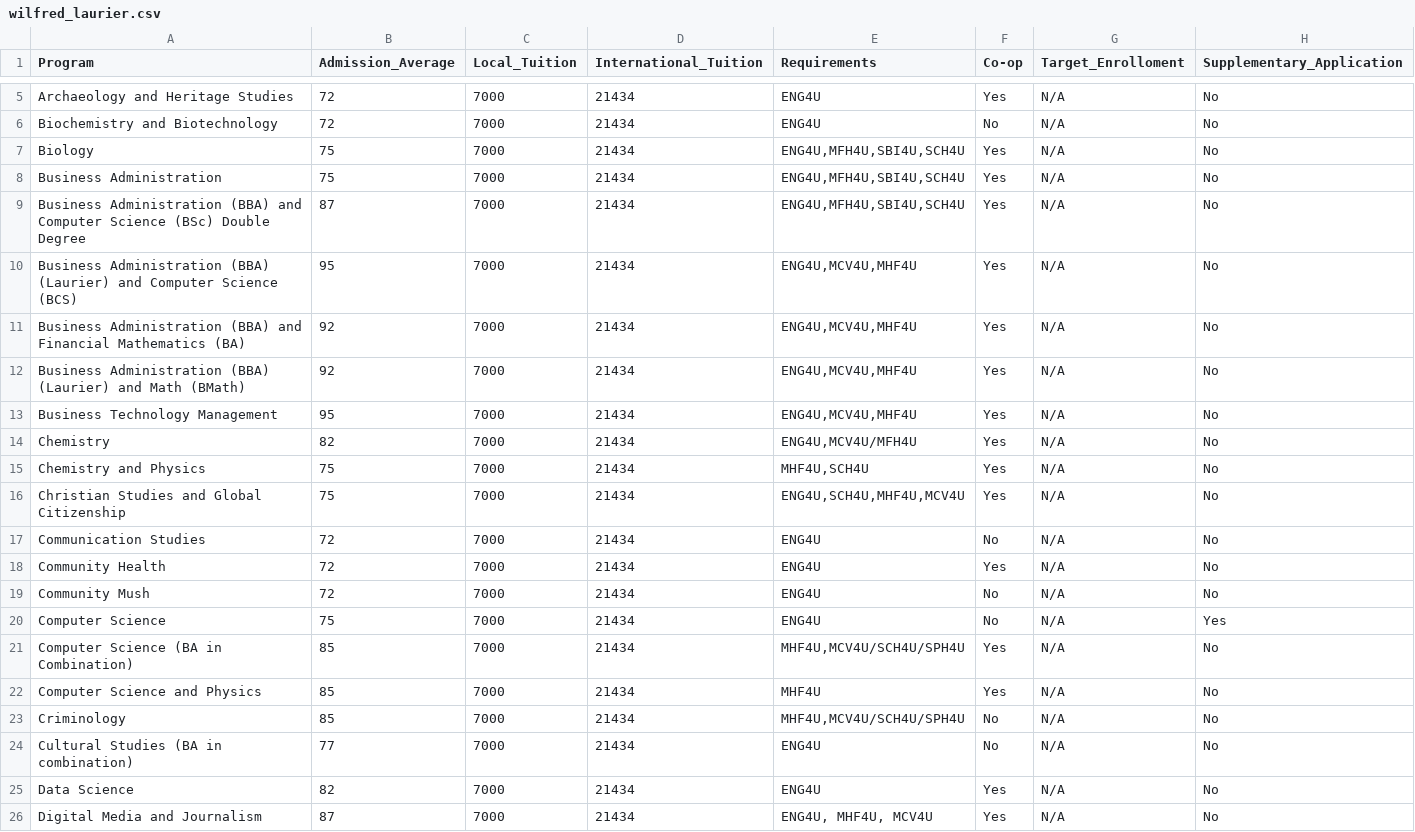
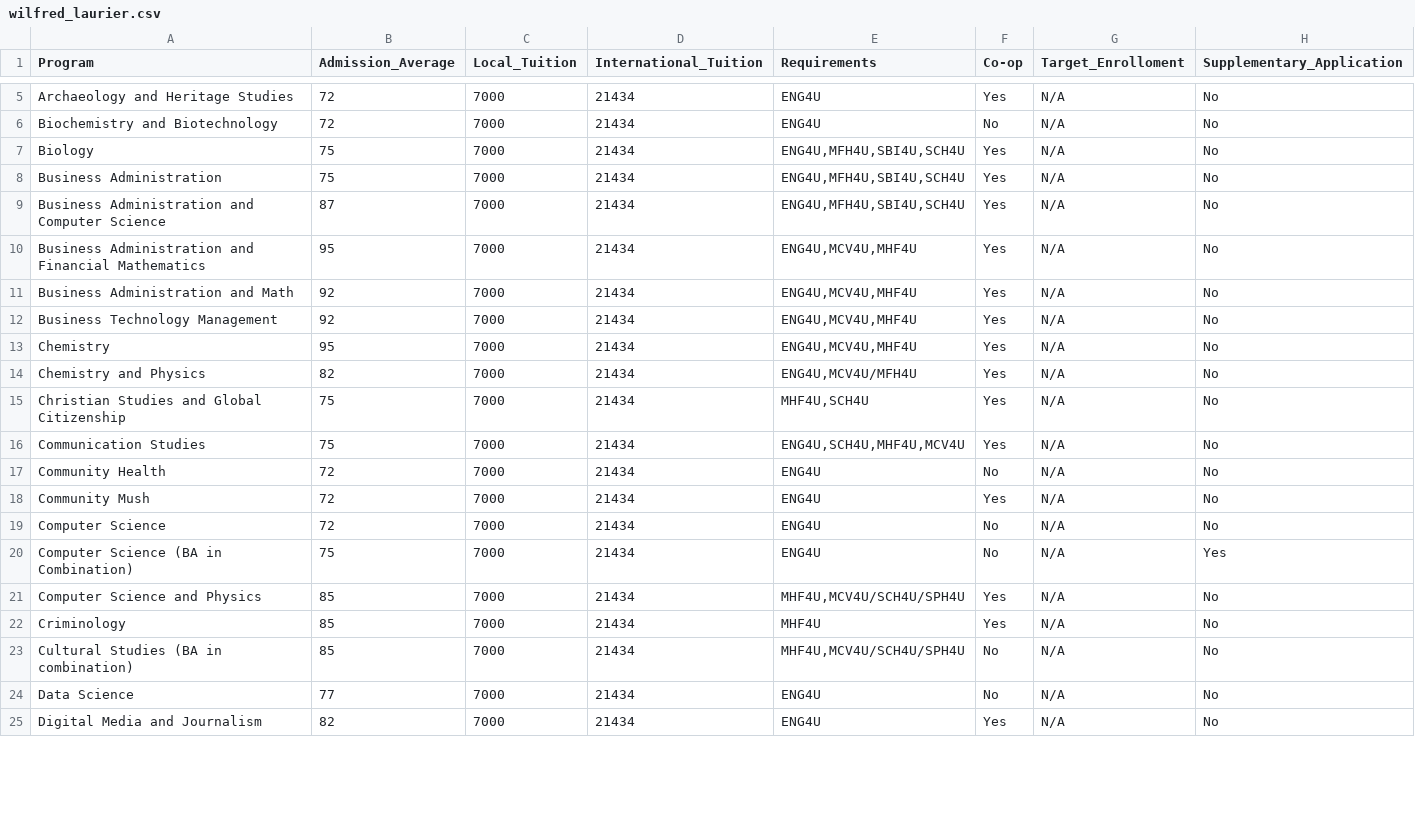
Before and after one commit to JiwooL0920/UniFind, a CSV file: UniFind/app/src/main/res/raw/wilfred_laurier.csv, drawn as a sheet; only a part is shown, gaps mark what is left out; the diff covers the shown part only.

Commit message:
wilfred laurier works

```diff
--- a/UniFind/app/src/main/res/raw/wilfred_laurier.csv
+++ b/UniFind/app/src/main/res/raw/wilfred_laurier.csv
@@ -8,20 +8,18 @@ Biology,75,7000,21434,"ENG4U,MFH4U,SBI4U,SCH4U",Yes,N/A,No
 Business Administration,75,7000,21434,"ENG4U,MFH4U,SBI4U,SCH4U",Yes,N/A,No
-"Business Administration (BBA) and Computer Science (BSc) Double Degree
-",87,7000,21434,"ENG4U,MFH4U,SBI4U,SCH4U",Yes,N/A,No
-Business Administration (BBA) (Laurier) and Computer Science (BCS),95,7000,21434,"ENG4U,MCV4U,MHF4U",Yes,N/A,No
-Business Administration (BBA) and Financial Mathematics (BA),92,7000,21434,"ENG4U,MCV4U,MHF4U",Yes,N/A,No
-Business Administration (BBA) (Laurier) and Math (BMath),92,7000,21434,"ENG4U,MCV4U,MHF4U",Yes,N/A,No
-Business Technology Management,95,7000,21434,"ENG4U,MCV4U,MHF4U",Yes,N/A,No
-Chemistry,82,7000,21434,"ENG4U,MCV4U/MFH4U",Yes,N/A,No
-Chemistry and Physics,75,7000,21434,"MHF4U,SCH4U",Yes,N/A,No
-Christian Studies and Global Citizenship,75,7000,21434,"ENG4U,SCH4U,MHF4U,MCV4U",Yes,N/A,No
-Communication Studies,72,7000,21434,ENG4U,No,N/A,No
-Community Health,72,7000,21434,ENG4U,Yes,N/A,No
-Community Mush,72,7000,21434,ENG4U,No,N/A,No
-Computer Science,75,7000,21434,ENG4U,No,N/A,Yes
-Computer Science (BA in Combination),85,7000,21434,"MHF4U,MCV4U/SCH4U/SPH4U",Yes,N/A,No
-Computer Science and Physics,85,7000,21434,MHF4U,Yes,N/A,No
-Criminology,85,7000,21434,"MHF4U,MCV4U/SCH4U/SPH4U",No,N/A,No
-Cultural Studies (BA in combination),77,7000,21434,ENG4U,No,N/A,No
-Data Science,82,7000,21434,ENG4U,Yes,N/A,No
-Digital Media and Journalism,87,7000,21434,"ENG4U, MHF4U, MCV4U",Yes,N/A,No
+Business Administration and Computer Science ,87,7000,21434,"ENG4U,MFH4U,SBI4U,SCH4U",Yes,N/A,No
+Business Administration and Financial Mathematics ,95,7000,21434,"ENG4U,MCV4U,MHF4U",Yes,N/A,No
+Business Administration and Math,92,7000,21434,"ENG4U,MCV4U,MHF4U",Yes,N/A,No
+Business Technology Management,92,7000,21434,"ENG4U,MCV4U,MHF4U",Yes,N/A,No
+Chemistry,95,7000,21434,"ENG4U,MCV4U,MHF4U",Yes,N/A,No
+Chemistry and Physics,82,7000,21434,"ENG4U,MCV4U/MFH4U",Yes,N/A,No
+Christian Studies and Global Citizenship,75,7000,21434,"MHF4U,SCH4U",Yes,N/A,No
+Communication Studies,75,7000,21434,"ENG4U,SCH4U,MHF4U,MCV4U",Yes,N/A,No
+Community Health,72,7000,21434,ENG4U,No,N/A,No
+Community Mush,72,7000,21434,ENG4U,Yes,N/A,No
+Computer Science,72,7000,21434,ENG4U,No,N/A,No
+Computer Science (BA in Combination),75,7000,21434,ENG4U,No,N/A,Yes
+Computer Science and Physics,85,7000,21434,"MHF4U,MCV4U/SCH4U/SPH4U",Yes,N/A,No
+Criminology,85,7000,21434,MHF4U,Yes,N/A,No
+Cultural Studies (BA in combination),85,7000,21434,"MHF4U,MCV4U/SCH4U/SPH4U",No,N/A,No
+Data Science,77,7000,21434,ENG4U,No,N/A,No
+Digital Media and Journalism,82,7000,21434,ENG4U,Yes,N/A,No
```
Also changed, not shown: 1 added row and 77 edited cells elsewhere in this file, 2 other files.
